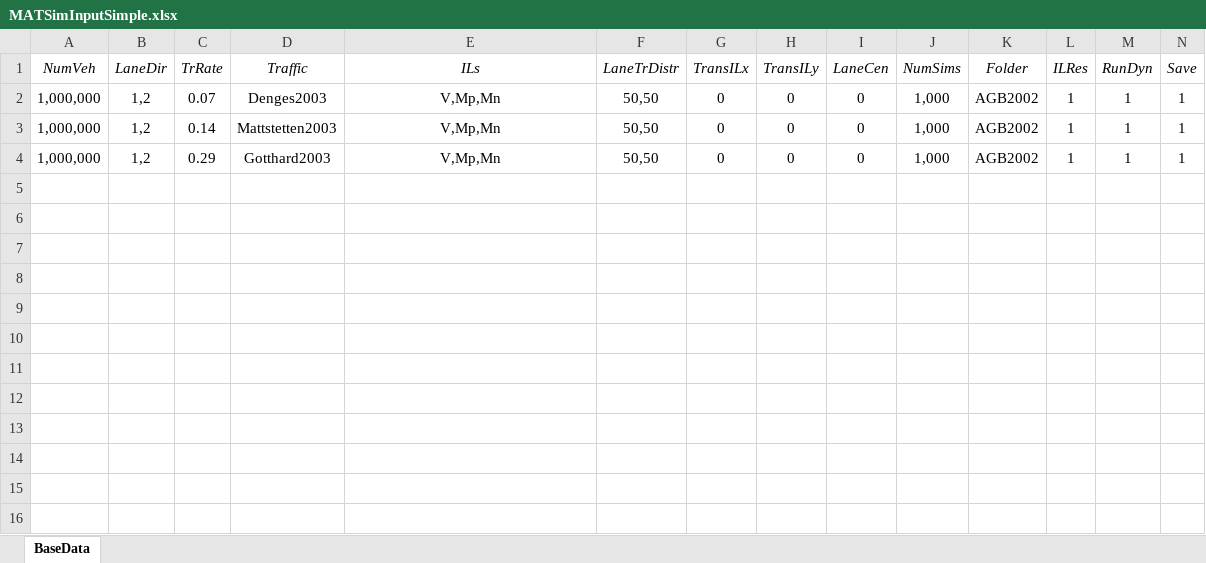
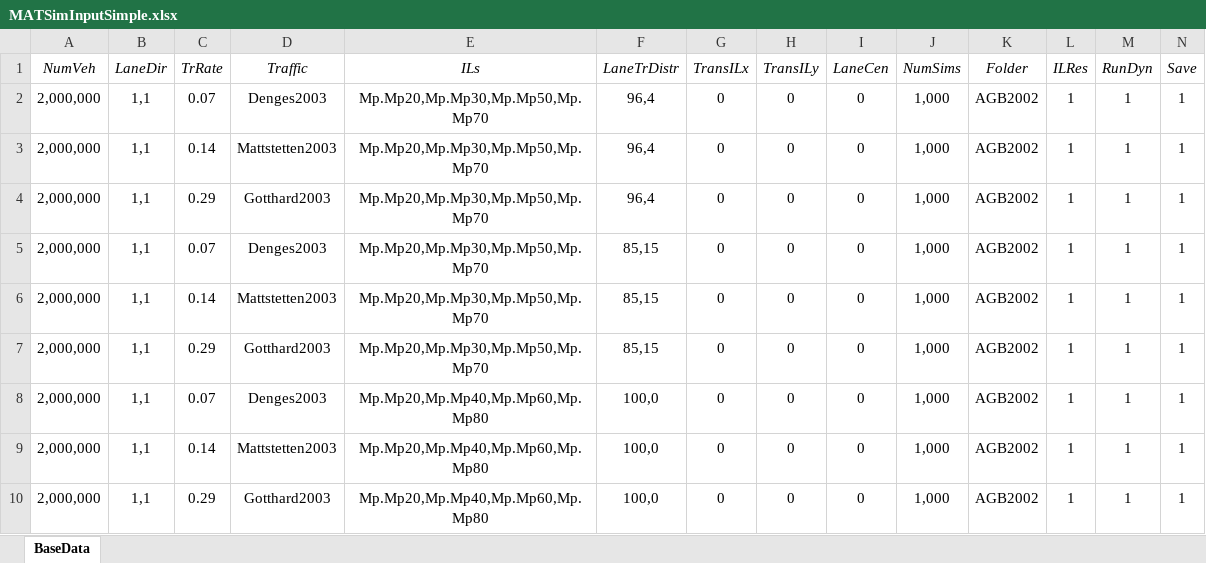
Before and after one commit to msjaarda/VirtualBridge, an Excel workbook: Input/MATSimInputSimple.xlsx, sheet BaseData, drawn as a sheet; only a part is shown; values as stored, in another font and other column widths than the file's, no borders; rows hold the shown columns only; the diff names each change by its address in the sheet, - before the commit and + after, or states it on an @@ line.

```diff
--- a/Input/MATSimInputSimple.xlsx (sheet BaseData)
+++ b/Input/MATSimInputSimple.xlsx (sheet BaseData)
-A2:A4 (NumVeh): 1,000,000
+A2:A4 (NumVeh): 2,000,000
-B2:B4 (LaneDir): 1,2
+B2:B4 (LaneDir): 1,1
-E2:E4 (ILs): V,Mp,Mn
+E2:E4 (ILs): Mp.Mp20,Mp.Mp30,Mp.Mp50,Mp.Mp70
-F2:F4 (LaneTrDistr): 50,50
+F2:F4 (LaneTrDistr): 96,4
+row 5: 2,000,000 | 1,1 | 0.07 | Denges2003 | Mp.Mp20,Mp.Mp30,Mp.Mp50,Mp.Mp70 | 85,15 | 0 | 0 | 0 | 1,000 | AGB2002 | 1 | 1 | 1
+row 6: 2,000,000 | 1,1 | 0.14 | Mattstetten2003 | Mp.Mp20,Mp.Mp30,Mp.Mp50,Mp.Mp70 | 85,15 | 0 | 0 | 0 | 1,000 | AGB2002 | 1 | 1 | 1
+row 7: 2,000,000 | 1,1 | 0.29 | Gotthard2003 | Mp.Mp20,Mp.Mp30,Mp.Mp50,Mp.Mp70 | 85,15 | 0 | 0 | 0 | 1,000 | AGB2002 | 1 | 1 | 1
+row 8: 2,000,000 | 1,1 | 0.07 | Denges2003 | Mp.Mp20,Mp.Mp40,Mp.Mp60,Mp.Mp80 | 100,0 | 0 | 0 | 0 | 1,000 | AGB2002 | 1 | 1 | 1
+row 9: 2,000,000 | 1,1 | 0.14 | Mattstetten2003 | Mp.Mp20,Mp.Mp40,Mp.Mp60,Mp.Mp80 | 100,0 | 0 | 0 | 0 | 1,000 | AGB2002 | 1 | 1 | 1
+row 10: 2,000,000 | 1,1 | 0.29 | Gotthard2003 | Mp.Mp20,Mp.Mp40,Mp.Mp60,Mp.Mp80 | 100,0 | 0 | 0 | 0 | 1,000 | AGB2002 | 1 | 1 | 1
```
Also changed, not shown: 7 other files.
